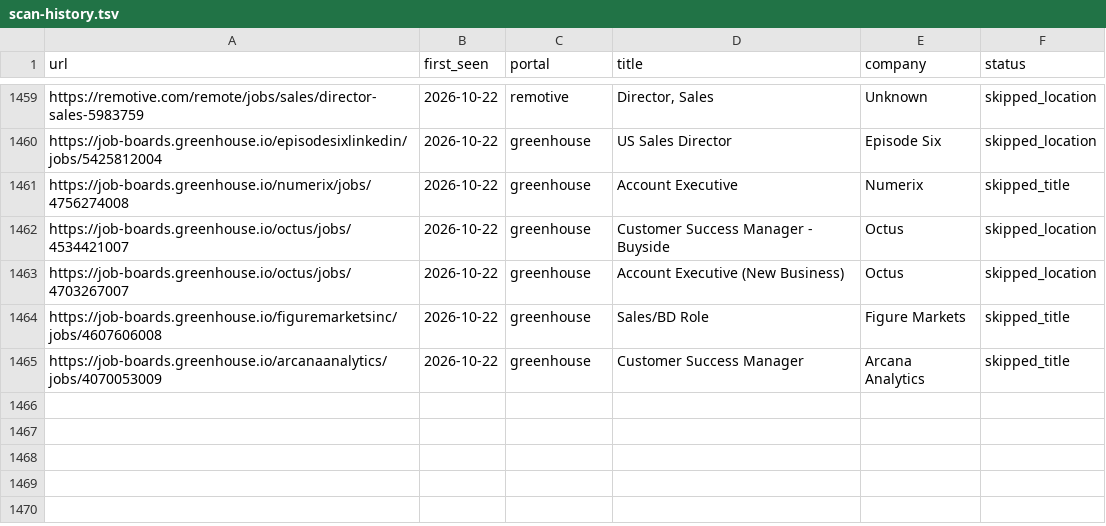
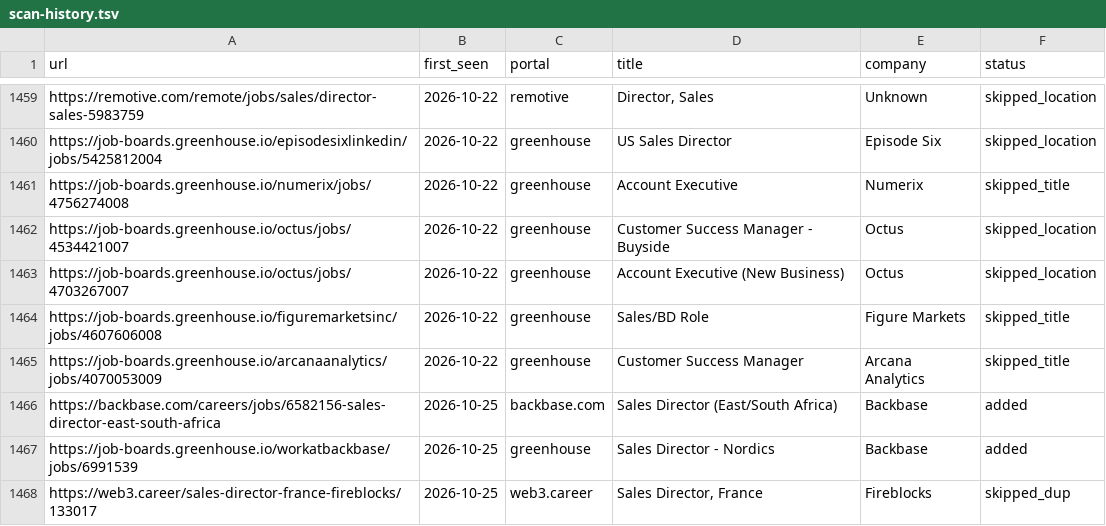
Before and after one commit to Gabangxa/career-ops-santifer, a TSV file: data/scan-history.tsv, drawn as a sheet; only a part is shown, gaps mark what is left out.

```diff
--- a/data/scan-history.tsv
+++ b/data/scan-history.tsv
@@ -1465 +1465,4 @@ https://job-boards.greenhouse.io/figuremarketsinc/jobs/4607606008	2026-10-22	gre
 https://job-boards.greenhouse.io/arcanaanalytics/jobs/4070053009	2026-10-22	greenhouse	Customer Success Manager	Arcana Analytics	skipped_title
+https://backbase.com/careers/jobs/6582156-sales-director-east-south-africa	2026-10-25	backbase.com	Sales Director (East/South Africa)	Backbase	added
+https://job-boards.greenhouse.io/workatbackbase/jobs/6991539	2026-10-25	greenhouse	Sales Director - Nordics	Backbase	added
+https://web3.career/sales-director-france-fireblocks/133017	2026-10-25	web3.career	Sales Director, France	Fireblocks	skipped_dup
```
Also changed, not shown: 2 other files.
